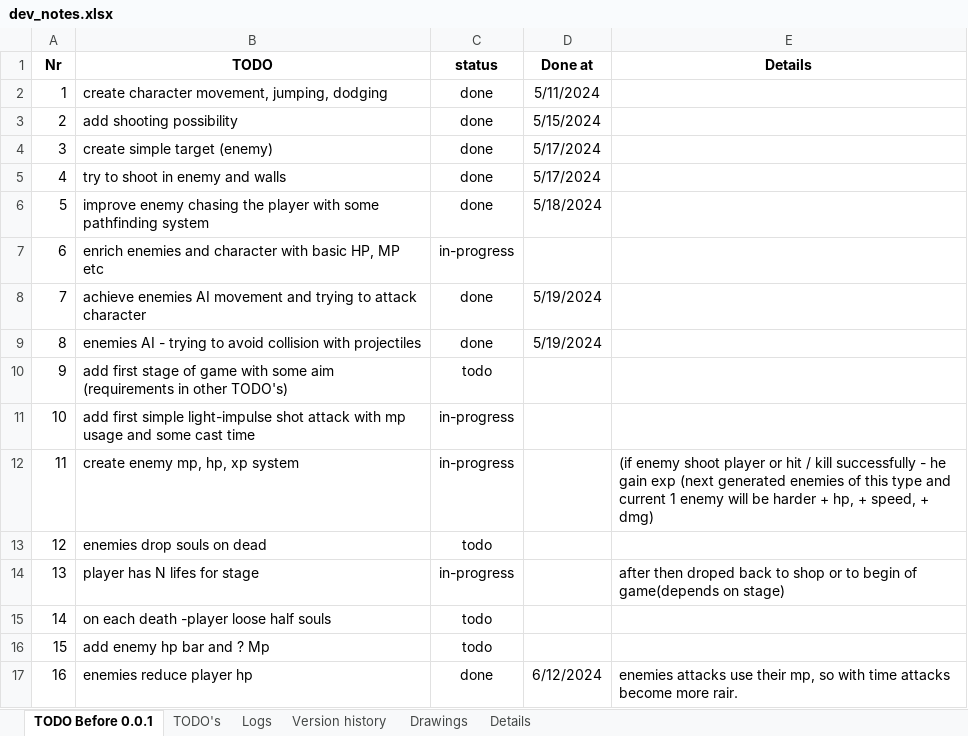
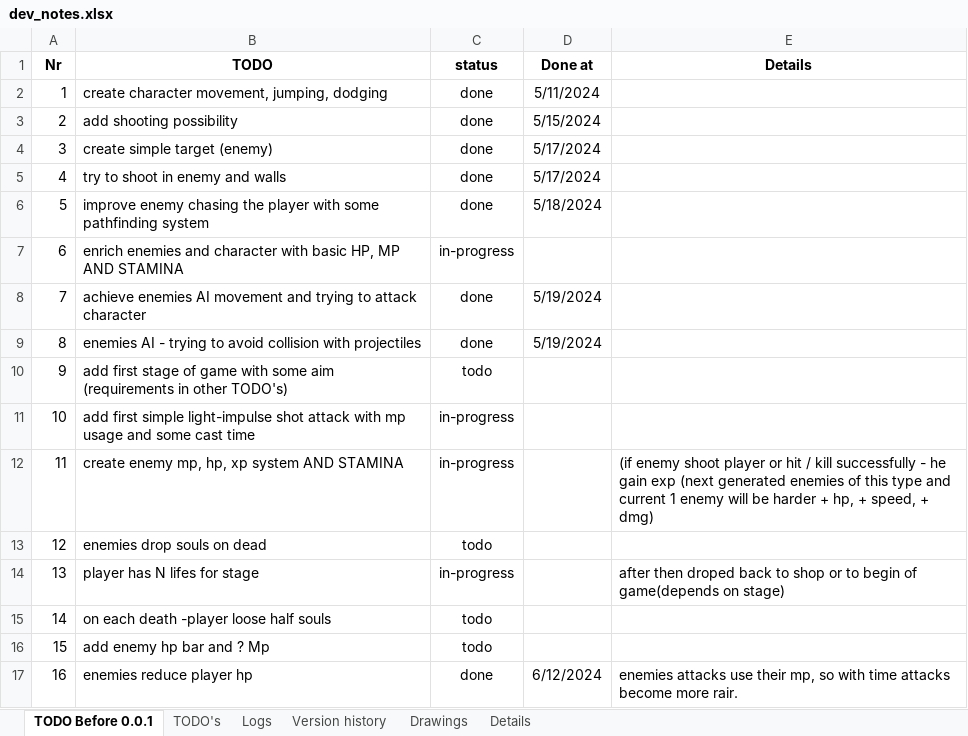
Before and after one commit to IvMov/tower-dungeon, an Excel workbook: dev_notes.xlsx, sheet TODO Before 0.0.1, drawn as a sheet; only a part is shown; values as stored, in another font and other column widths than the file's, no borders; the diff names each change by its address in the sheet, - before the commit and + after, or states it on an @@ line.

```diff
--- a/dev_notes.xlsx (sheet TODO Before 0.0.1)
+++ b/dev_notes.xlsx (sheet TODO Before 0.0.1)
-B7 (TODO): …HP, MP etc
+B7 (TODO): …HP, MP AND STAMINA
-B12 (TODO): create enemy mp, hp, xp system
+B12 (TODO): create enemy mp, hp, xp system AND STAMINA
```
Also changed, not shown: sheet Logs, 37 other files.
